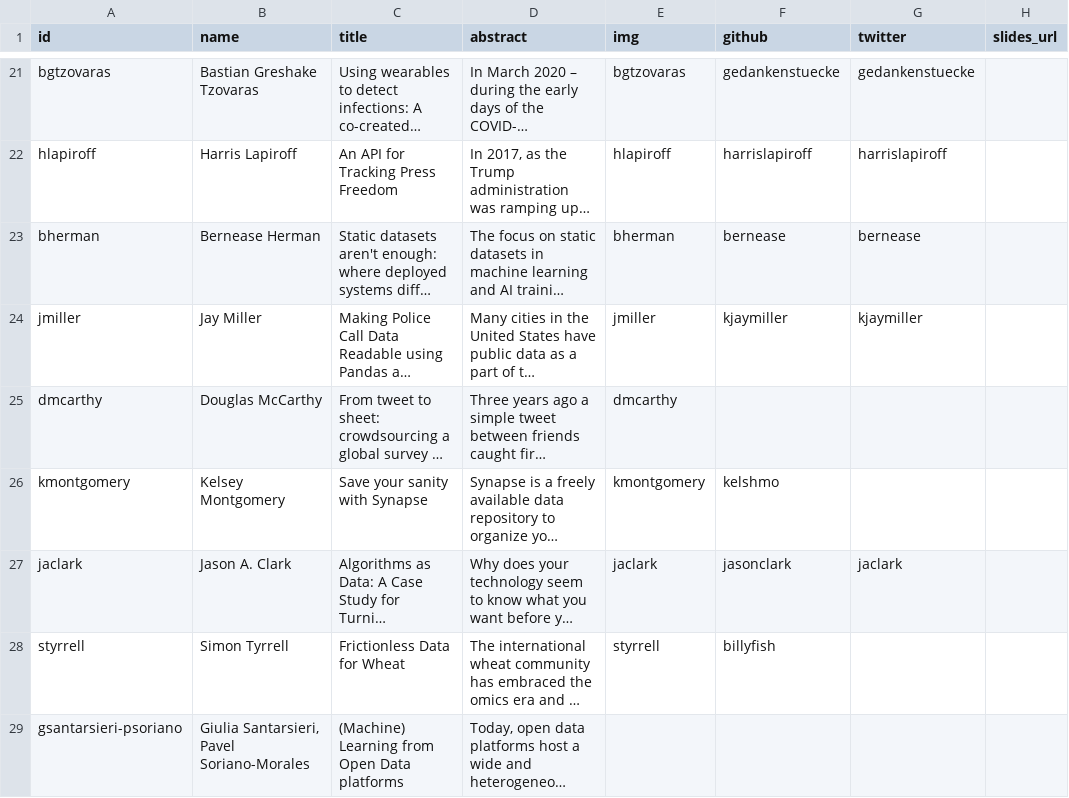
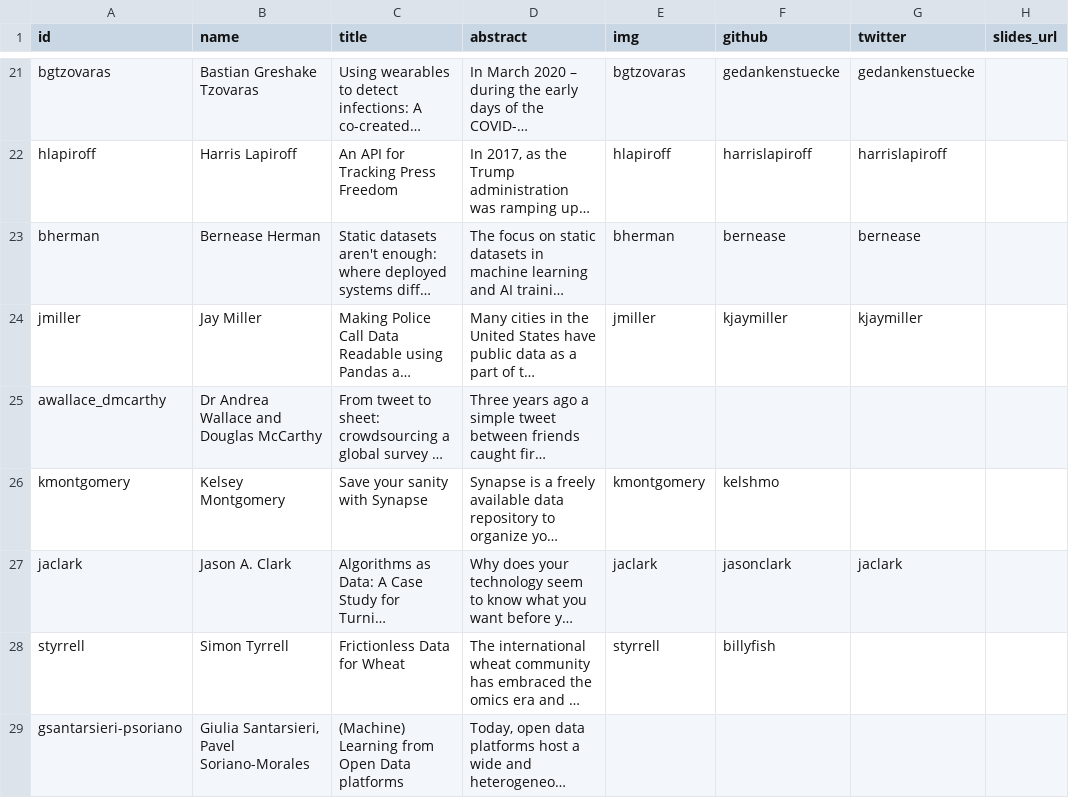
Before and after one commit to csvconf/csvconf.com, a CSV file: _data/2021_speakers.csv, drawn as a sheet; only a part is shown, gaps mark what is left out; long unchanged cells end in …; the diff names each change by its address in the sheet, - before the commit and + after, or states it on an @@ line.

Commit message:
adding Dr Andrea Wallace to the speakers list

```diff
--- a/_data/2021_speakers.csv
+++ b/_data/2021_speakers.csv
-A25 (id): dmcarthy
+A25 (id): awallace_dmcarthy
-B25 (name): Douglas McCarthy
+B25 (name): Dr Andrea Wallace and Douglas McCarthy
-E25 (img): dmcarthy
+E25 (img): (empty)
```
